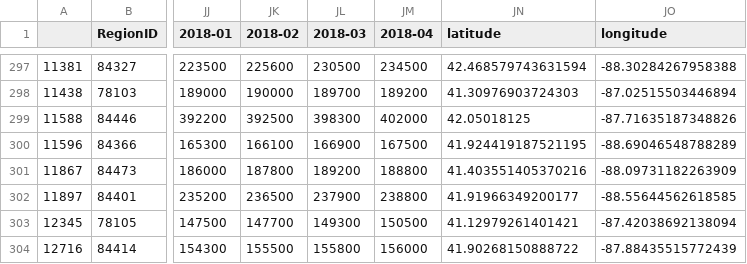
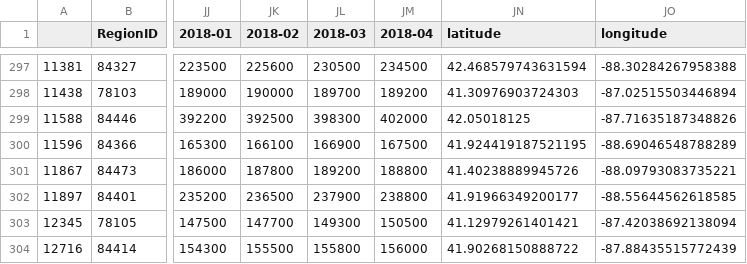
Before and after one commit to carlytsu/project4, a CSV file: project/geocoded_data.csv, drawn as a sheet; only a part is shown, gaps mark what is left out; the diff names each change by its address in the sheet, - before the commit and + after, or states it on an @@ line.

```diff
--- a/project/geocoded_data.csv
+++ b/project/geocoded_data.csv
-JN301 (latitude): 41.403551405370216
+JN301 (latitude): 41.40238889945726
-JO301 (longitude): -88.09731182263909
+JO301 (longitude): -88.09793083735221
```
Also changed, not shown: 1 other file.
